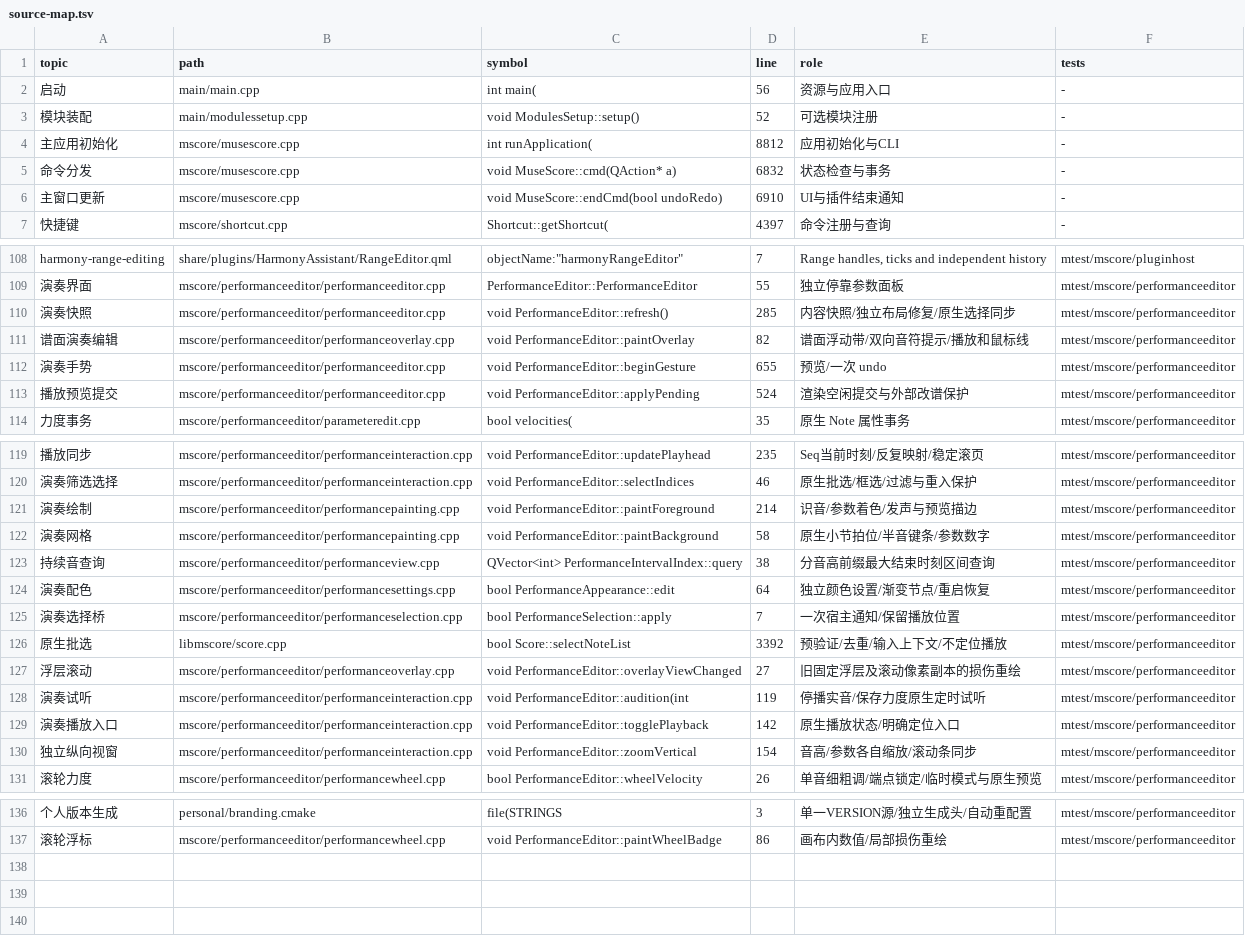
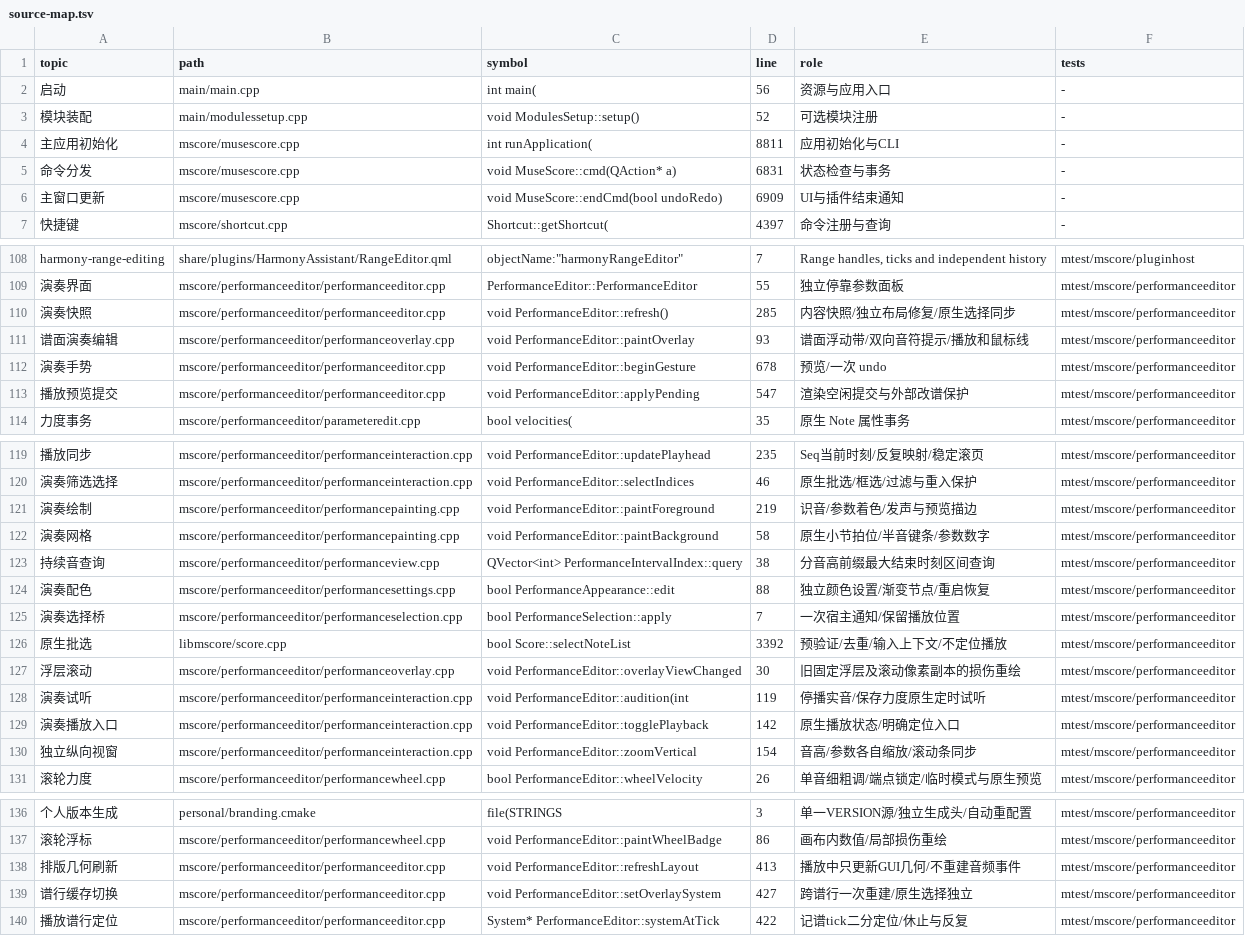
Before and after one commit to Freddd13/MuseScore, a TSV file: personal/docs/source-map.tsv, drawn as a sheet; only a part is shown, gaps mark what is left out; the diff covers the shown part only.

Commit message:
fix(performance): align Reaper styling and stabilize score strip editing

```diff
--- a/personal/docs/source-map.tsv
+++ b/personal/docs/source-map.tsv
@@ -3,5 +3,5 @@ topic	path	symbol	line	role	tests
 模块装配	main/modulessetup.cpp	void ModulesSetup::setup()	52	可选模块注册	-
-主应用初始化	mscore/musescore.cpp	int runApplication(	8812	应用初始化与CLI	-
-命令分发	mscore/musescore.cpp	void MuseScore::cmd(QAction* a)	6832	状态检查与事务	-
-主窗口更新	mscore/musescore.cpp	void MuseScore::endCmd(bool undoRedo)	6910	UI与插件结束通知	-
+主应用初始化	mscore/musescore.cpp	int runApplication(	8811	应用初始化与CLI	-
+命令分发	mscore/musescore.cpp	void MuseScore::cmd(QAction* a)	6831	状态检查与事务	-
+主窗口更新	mscore/musescore.cpp	void MuseScore::endCmd(bool undoRedo)	6909	UI与插件结束通知	-
 快捷键	mscore/shortcut.cpp	Shortcut::getShortcut(	4397	命令注册与查询	-
@@ -110,5 +110,5 @@ harmony-range-editing	share/plugins/HarmonyAssistant/RangeEditor.qml	"objectName
 演奏快照	mscore/performanceeditor/performanceeditor.cpp	void PerformanceEditor::refresh()	285	内容快照/独立布局修复/原生选择同步	mtest/mscore/performanceeditor
-谱面演奏编辑	mscore/performanceeditor/performanceoverlay.cpp	void PerformanceEditor::paintOverlay	82	谱面浮动带/双向音符提示/播放和鼠标线	mtest/mscore/performanceeditor
-演奏手势	mscore/performanceeditor/performanceeditor.cpp	void PerformanceEditor::beginGesture	655	预览/一次 undo	mtest/mscore/performanceeditor
-播放预览提交	mscore/performanceeditor/performanceeditor.cpp	void PerformanceEditor::applyPending	524	渲染空闲提交与外部改谱保护	mtest/mscore/performanceeditor
+谱面演奏编辑	mscore/performanceeditor/performanceoverlay.cpp	void PerformanceEditor::paintOverlay	93	谱面浮动带/双向音符提示/播放和鼠标线	mtest/mscore/performanceeditor
+演奏手势	mscore/performanceeditor/performanceeditor.cpp	void PerformanceEditor::beginGesture	678	预览/一次 undo	mtest/mscore/performanceeditor
+播放预览提交	mscore/performanceeditor/performanceeditor.cpp	void PerformanceEditor::applyPending	547	渲染空闲提交与外部改谱保护	mtest/mscore/performanceeditor
 力度事务	mscore/performanceeditor/parameteredit.cpp	bool velocities(	35	原生 Note 属性事务	mtest/mscore/performanceeditor
@@ -120,9 +120,9 @@ harmony-range-editing	share/plugins/HarmonyAssistant/RangeEditor.qml	"objectName
 演奏筛选选择	mscore/performanceeditor/performanceinteraction.cpp	void PerformanceEditor::selectIndices	46	原生批选/框选/过滤与重入保护	mtest/mscore/performanceeditor
-演奏绘制	mscore/performanceeditor/performancepainting.cpp	void PerformanceEditor::paintForeground	214	识音/参数着色/发声与预览描边	mtest/mscore/performanceeditor
+演奏绘制	mscore/performanceeditor/performancepainting.cpp	void PerformanceEditor::paintForeground	219	识音/参数着色/发声与预览描边	mtest/mscore/performanceeditor
 演奏网格	mscore/performanceeditor/performancepainting.cpp	void PerformanceEditor::paintBackground	58	原生小节拍位/半音键条/参数数字	mtest/mscore/performanceeditor
 持续音查询	mscore/performanceeditor/performanceview.cpp	QVector<int> PerformanceIntervalIndex::query	38	分音高前缀最大结束时刻区间查询	mtest/mscore/performanceeditor
-演奏配色	mscore/performanceeditor/performancesettings.cpp	bool PerformanceAppearance::edit	64	独立颜色设置/渐变节点/重启恢复	mtest/mscore/performanceeditor
+演奏配色	mscore/performanceeditor/performancesettings.cpp	bool PerformanceAppearance::edit	88	独立颜色设置/渐变节点/重启恢复	mtest/mscore/performanceeditor
 演奏选择桥	mscore/performanceeditor/performanceselection.cpp	bool PerformanceSelection::apply	7	一次宿主通知/保留播放位置	mtest/mscore/performanceeditor
 原生批选	libmscore/score.cpp	bool Score::selectNoteList	3392	预验证/去重/输入上下文/不定位播放	mtest/mscore/performanceeditor
-浮层滚动	mscore/performanceeditor/performanceoverlay.cpp	void PerformanceEditor::overlayViewChanged	27	旧固定浮层及滚动像素副本的损伤重绘	mtest/mscore/performanceeditor
+浮层滚动	mscore/performanceeditor/performanceoverlay.cpp	void PerformanceEditor::overlayViewChanged	30	旧固定浮层及滚动像素副本的损伤重绘	mtest/mscore/performanceeditor
 演奏试听	mscore/performanceeditor/performanceinteraction.cpp	void PerformanceEditor::audition(int	119	停播实音/保存力度原生定时试听	mtest/mscore/performanceeditor
@@ -137 +137,4 @@ harmony-range-editing	share/plugins/HarmonyAssistant/RangeEditor.qml	"objectName
 滚轮浮标	mscore/performanceeditor/performancewheel.cpp	void PerformanceEditor::paintWheelBadge	86	画布内数值/局部损伤重绘	mtest/mscore/performanceeditor
+排版几何刷新	mscore/performanceeditor/performanceeditor.cpp	void PerformanceEditor::refreshLayout	413	播放中只更新GUI几何/不重建音频事件	mtest/mscore/performanceeditor
+谱行缓存切换	mscore/performanceeditor/performanceeditor.cpp	void PerformanceEditor::setOverlaySystem	427	跨谱行一次重建/原生选择独立	mtest/mscore/performanceeditor
+播放谱行定位	mscore/performanceeditor/performanceeditor.cpp	System* PerformanceEditor::systemAtTick	422	记谱tick二分定位/休止与反复	mtest/mscore/performanceeditor
```
Also changed, not shown: 3 edited cells elsewhere in this file, 20 other files.
